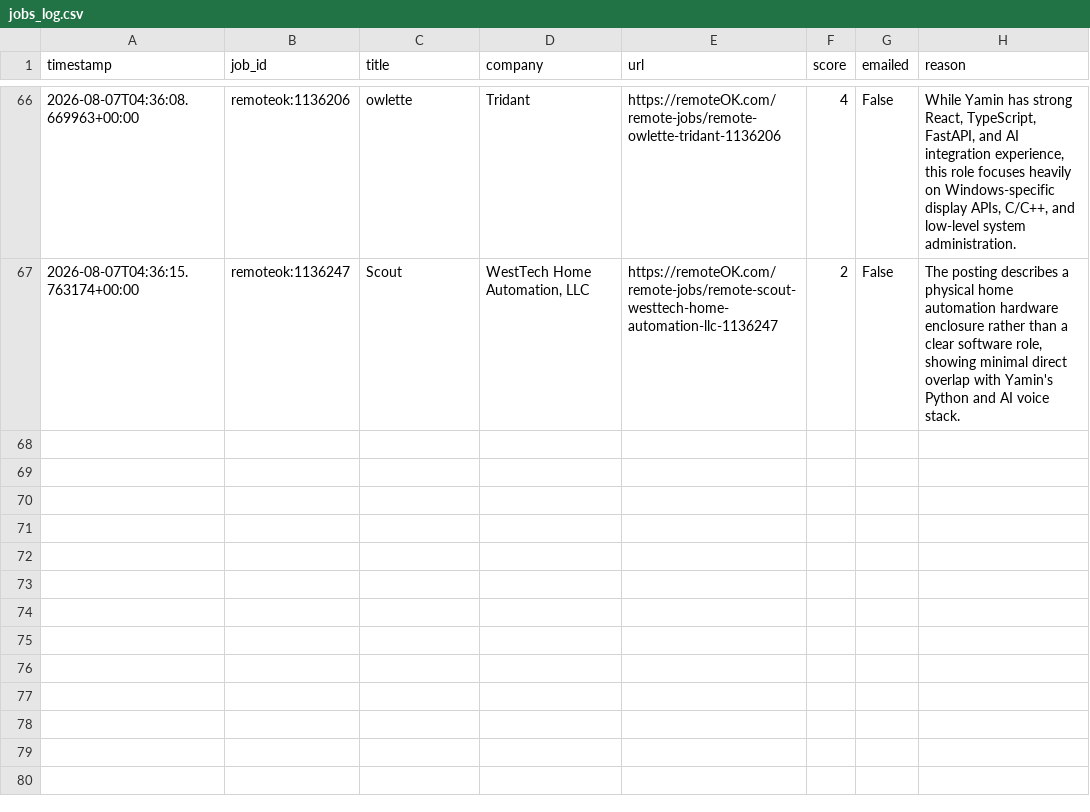
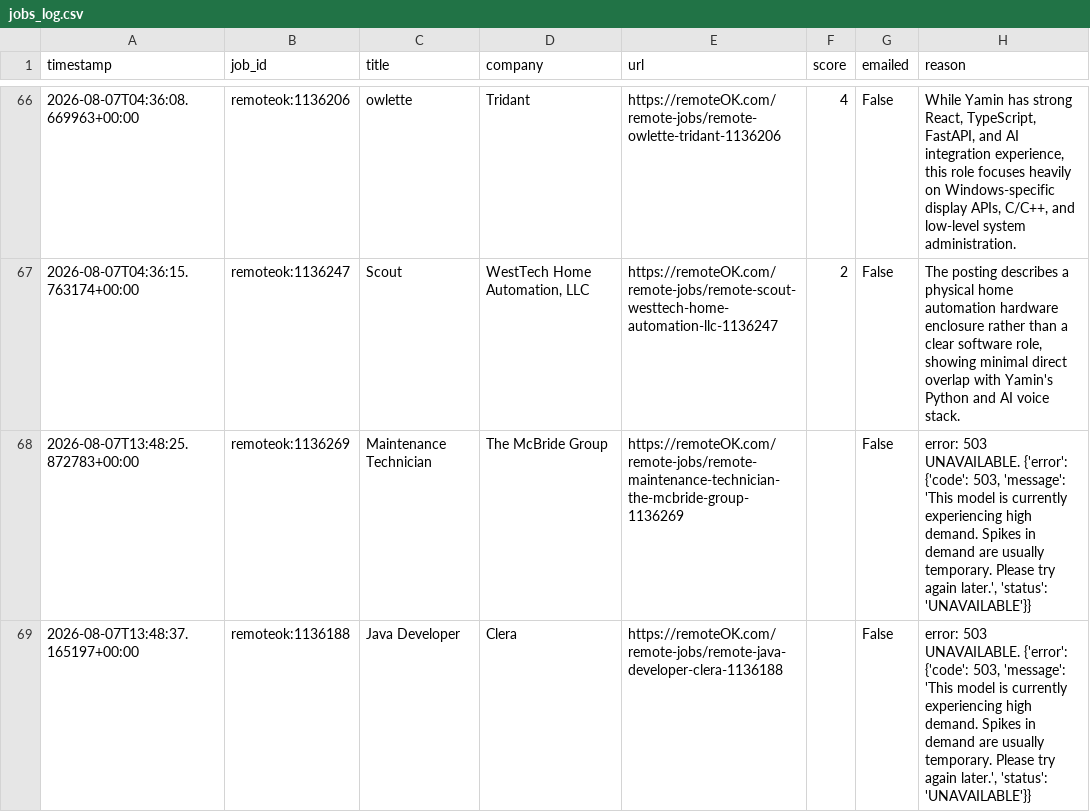
Before and after one commit to yaminbinyoosuf/job-agent, a CSV file: jobs_log.csv, drawn as a sheet; only a part is shown, gaps mark what is left out.

Commit message:
Update jobs_log.csv [skip ci]

```diff
--- a/jobs_log.csv
+++ b/jobs_log.csv
@@ -67 +67,3 @@ timestamp,job_id,title,company,url,score,emailed,reason
 2026-08-07T04:36:15.763174+00:00,remoteok:1136247,Scout,"WestTech Home Automation, LLC",https://remoteOK.com/remote-jobs/remote-scout-westtech-home-automation-llc-1136247,2,False,"The posting describes a physical home automation hardware enclosure rather than a clear software role, showing minimal direct overlap with Yamin's Python and AI voice stack."
+2026-08-07T13:48:25.872783+00:00,remoteok:1136269,Maintenance Technician,The McBride Group,https://remoteOK.com/remote-jobs/remote-maintenance-technician-the-mcbride-group-1136269,,False,"error: 503 UNAVAILABLE. {'error': {'code': 503, 'message': 'This model is currently experiencing high demand. Spikes in demand are usually temporary. Please try again later.', 'status': 'UNAVAILABLE'}}"
+2026-08-07T13:48:37.165197+00:00,remoteok:1136188,Java Developer,Clera,https://remoteOK.com/remote-jobs/remote-java-developer-clera-1136188,,False,"error: 503 UNAVAILABLE. {'error': {'code': 503, 'message': 'This model is currently experiencing high demand. Spikes in demand are usually temporary. Please try again later.', 'status': 'UNAVAILABLE'}}"
```
